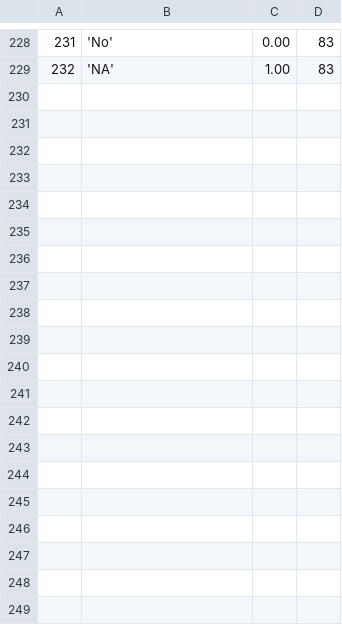
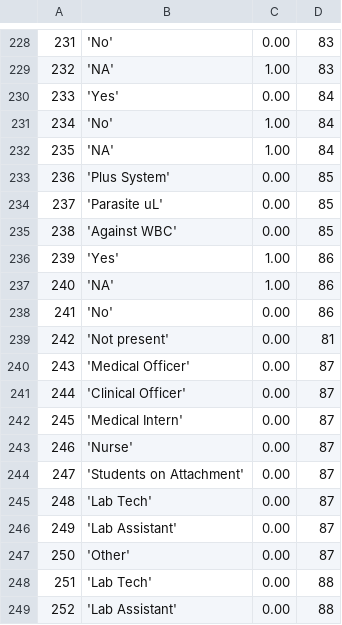
Before and after one commit to EyeSeeTea/malariapp, a CSV file: app/src/edsMalawi/assets/Options.csv, drawn as a sheet; only a part is shown, gaps mark what is left out; the diff covers the shown part only; the diff names each change by its address in the sheet, - before the commit and + after, or states it on an @@ line.

```diff
--- a/app/src/edsMalawi/assets/Options.csv
+++ b/app/src/edsMalawi/assets/Options.csv
+row 230: 233 | 'Yes' | 0.00 | 84
+row 231: 234 | 'No' | 1.00 | 84
+row 232: 235 | 'NA' | 1.00 | 84
+row 233: 236 | 'Plus System' | 0.00 | 85
+row 234: 237 | 'Parasite uL' | 0.00 | 85
+row 235: 238 | 'Against WBC' | 0.00 | 85
+row 236: 239 | 'Yes' | 1.00 | 86
+row 237: 240 | 'NA' | 1.00 | 86
+row 238: 241 | 'No' | 0.00 | 86
+row 239: 242 | 'Not present' | 0.00 | 81
+row 240: 243 | 'Medical Officer' | 0.00 | 87
+row 241: 244 | 'Clinical Officer' | 0.00 | 87
+row 242: 245 | 'Medical Intern' | 0.00 | 87
+row 243: 246 | 'Nurse' | 0.00 | 87
+row 244: 247 | 'Students on Attachment' | 0.00 | 87
+row 245: 248 | 'Lab Tech' | 0.00 | 87
+row 246: 249 | 'Lab Assistant' | 0.00 | 87
+row 247: 250 | 'Other' | 0.00 | 87
+row 248: 251 | 'Lab Tech' | 0.00 | 88
+row 249: 252 | 'Lab Assistant' | 0.00 | 88
```
Also changed, not shown: 17 added rows and 2 edited cells elsewhere in this file, app/src/edsMozambique/assets/CompositeScores.csv, app/src/edsMozambique/assets/Headers.csv, 42 other files.
